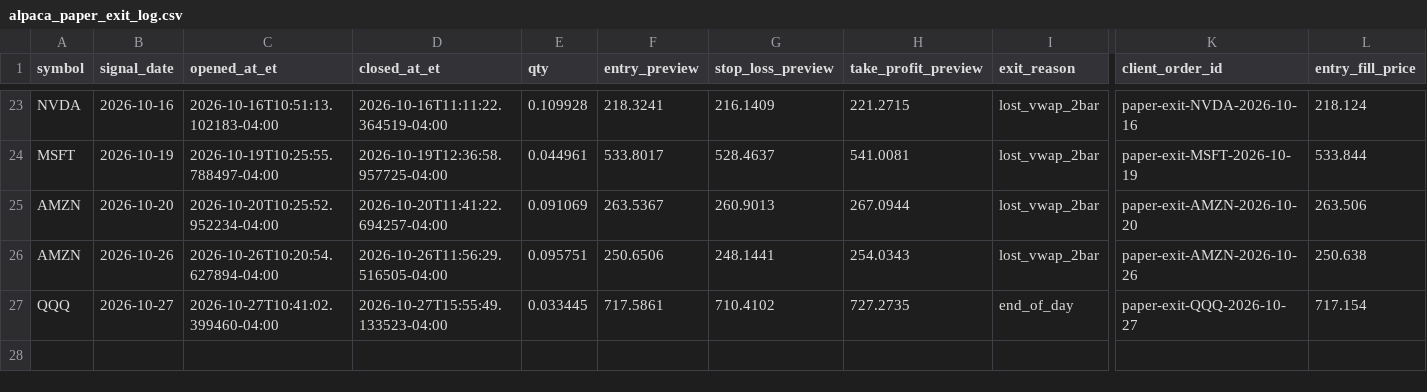
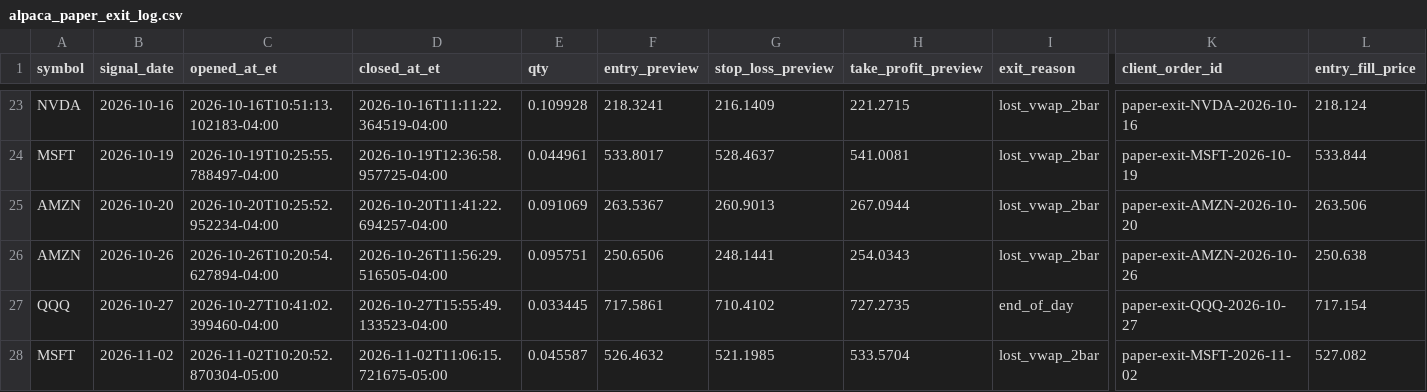
Before and after one commit to PhoenixRising99/day_trading_github_project, a CSV file: data/logs/broker/alpaca_paper_exit_log.csv, drawn as a sheet; only a part is shown, gaps mark what is left out; rows hold the shown columns only; the diff names each change by its address in the sheet, - before the commit and + after, or states it on an @@ line.

```diff
--- a/data/logs/broker/alpaca_paper_exit_log.csv
+++ b/data/logs/broker/alpaca_paper_exit_log.csv
+row 28: MSFT | 2026-11-02 | 2026-11-02T10:20:52.870304-05:00 | 2026-11-02T11:06:15.721675-05:00 | 0.045587 | 526.4632 | 521.1985 | 533.5704 | lost_vwap_2bar | paper-exit-MSFT-2026-11-02 | 527.082
```
Also changed, not shown: 1 other file.
